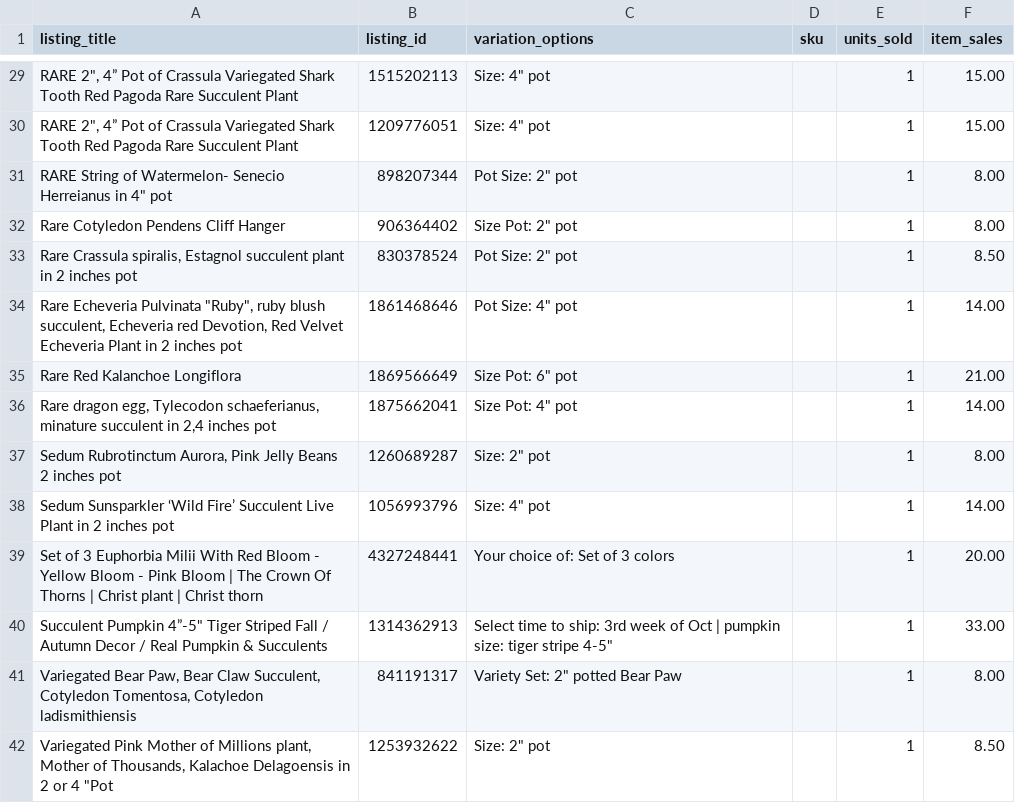
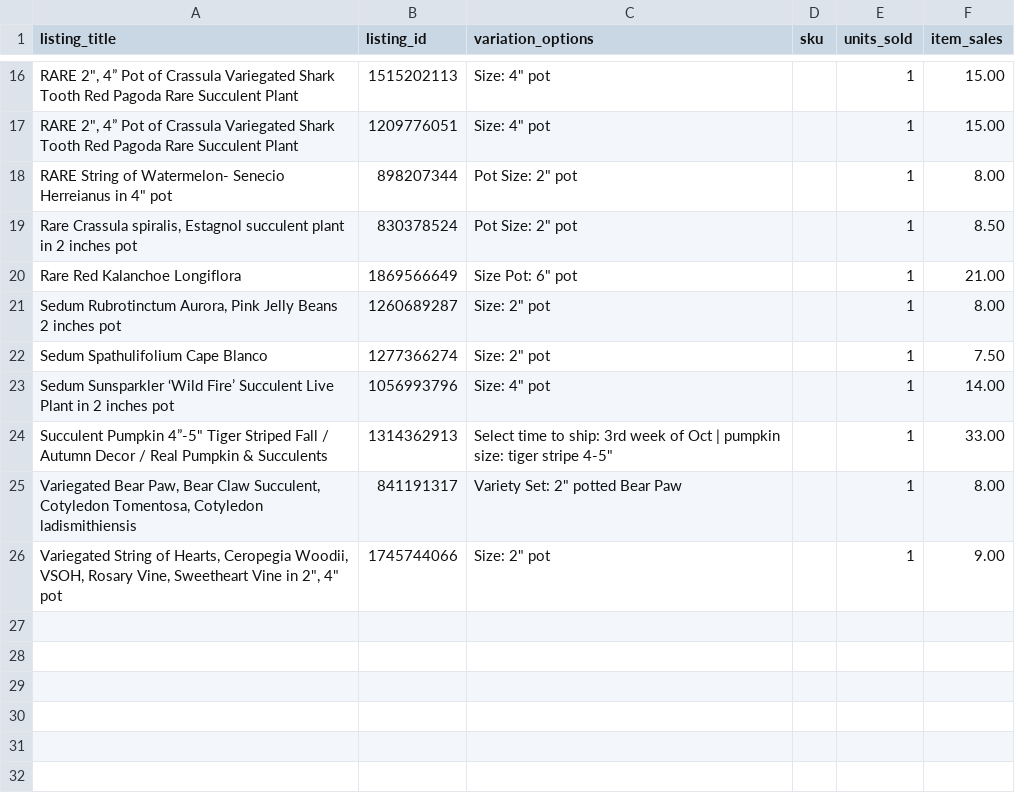
Before and after one commit to stagius24-cell/mysucculentcorner, a CSV file: etsy_pending_order_variations.csv, drawn as a sheet; only a part is shown, gaps mark what is left out; removed rows and columns are numbered as before the commit, all else as after; the diff covers the shown part only; the diff names each change by its address in the sheet, - before the commit and + after, or states it on an @@ line.

```diff
--- a/etsy_pending_order_variations.csv
+++ b/etsy_pending_order_variations.csv
-row 32: Rare Cotyledon Pendens Cliff Hanger | 906364402 | Size Pot: 2" pot |  | 1 | 8.00
-row 34: Rare Echeveria Pulvinata "Ruby", ruby blush succulent, Echeveria red Devotion, Red Velvet Echeveria Plant in 2 inches pot | 1861468646 | Pot Size: 4" pot |  | 1 | 14.00
-row 36: Rare dragon egg, Tylecodon schaeferianus, minature succulent in 2,4 inches pot | 1875662041 | Size Pot: 4" pot |  | 1 | 14.00
+row 22: Sedum Spathulifolium Cape Blanco | 1277366274 | Size: 2" pot |  | 1 | 7.50
-row 39: Set of 3 Euphorbia Milii With Red Bloom - Yellow Bloom - Pink Bloom | The Crown Of Thorns | Christ plant | Christ thorn | 4327248441 | Your choice of: Set of 3 colors |  | 1 | 20.00
-row 42: Variegated Pink Mother of Millions plant, Mother of Thousands, Kalachoe Delagoensis in 2 or 4 "Pot | 1253932622 | Size: 2" pot |  | 1 | 8.50
+row 26: Variegated String of Hearts, Ceropegia Woodii, VSOH, Rosary Vine, Sweetheart Vine in 2", 4" pot | 1745744066 | Size: 2" pot |  | 1 | 9.00
```
Also changed, not shown: 13 removed rows and 2 edited cells elsewhere in this file.
